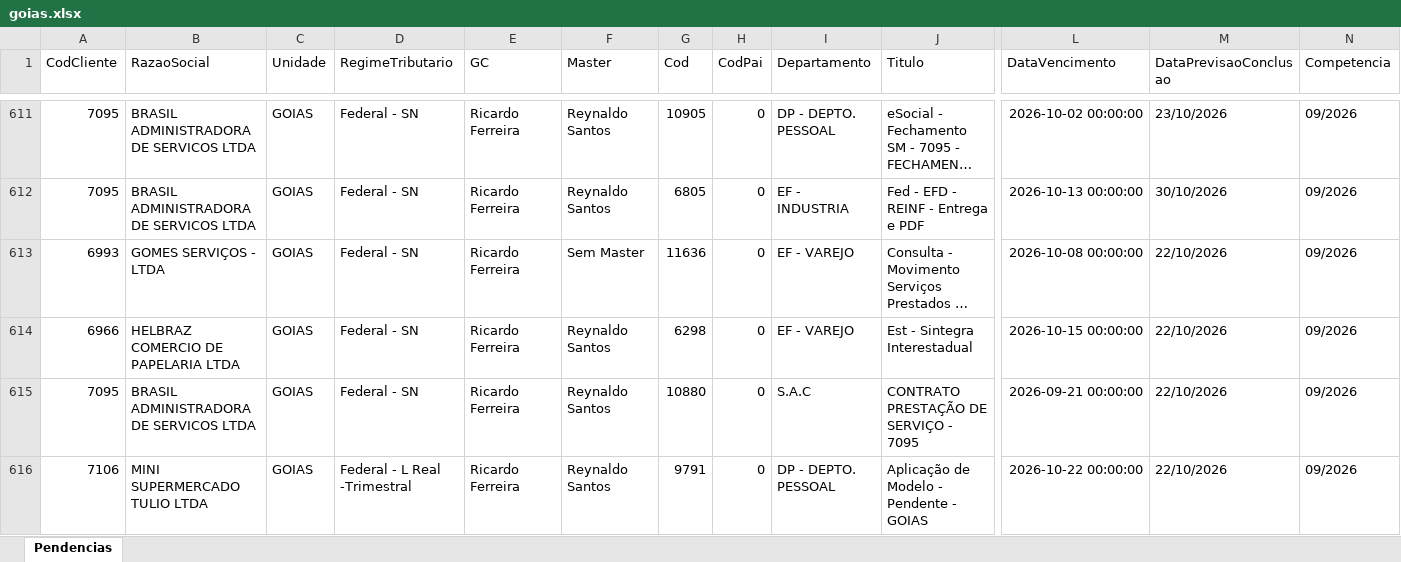
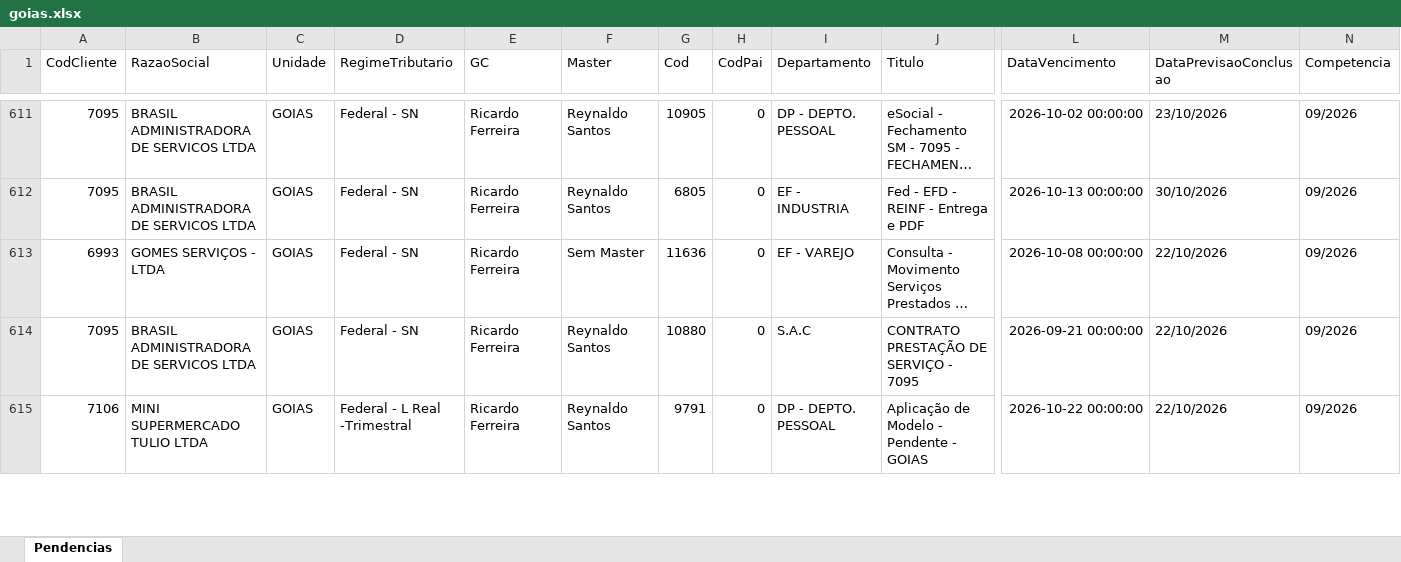
Before and after one commit to Controladoria-MG/Portal-das-tarefas, an Excel workbook: dados/base/goias.xlsx, sheet Pendencias, drawn as a sheet; only a part is shown, gaps mark what is left out; long unchanged cells end in …; values as stored, in another font and other column widths than the file's, no borders; rows hold the shown columns only; the diff names each change by its address in the sheet, - before the commit and + after, or states it on an @@ line.

```diff
--- a/dados/base/goias.xlsx (sheet Pendencias)
+++ b/dados/base/goias.xlsx (sheet Pendencias)
-row 614: 6966 | HELBRAZ COMERCIO DE PAPELARIA LTDA | GOIAS | Federal - SN | Ricardo Ferreira | Reynaldo Santos | 6298 | 0 | EF - VAREJO | Est - Sintegra Interestadual | 2026-10-15 00:00:00 | 22/10/2026 | 09/2026
```
Also changed, not shown: dados/base/bpo.xlsx, dados/base/mg_express.xlsx, 4 other files.
